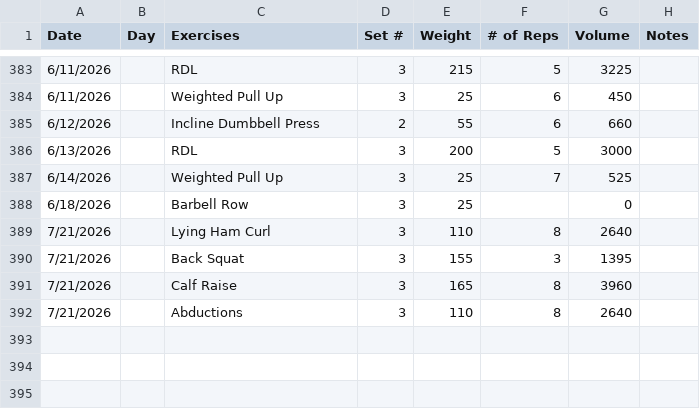
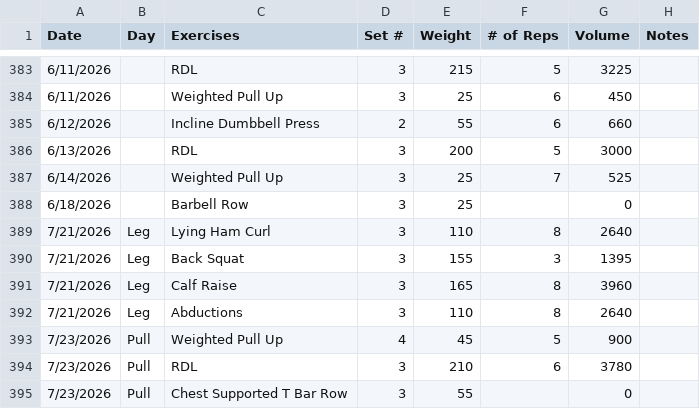
Before and after one commit to Streetlight321/pull_gym_data, a CSV file: output.csv, drawn as a sheet; only a part is shown, gaps mark what is left out.

```diff
--- a/output.csv
+++ b/output.csv
@@ -388,5 +388,8 @@ Date,Day,Exercises,Set #,Weight,# of Reps,Volume,Notes
 6/18/2026,,Barbell Row,3,25,,0,
-7/21/2026,,Lying Ham Curl,3,110,8,2640,
-7/21/2026,,Back Squat,3,155,3,1395,
-7/21/2026,,Calf Raise,3,165,8,3960,
-7/21/2026,,Abductions,3,110,8,2640,
+7/21/2026,Leg,Lying Ham Curl,3,110,8,2640,
+7/21/2026,Leg,Back Squat,3,155,3,1395,
+7/21/2026,Leg,Calf Raise,3,165,8,3960,
+7/21/2026,Leg,Abductions,3,110,8,2640,
+7/23/2026,Pull,Weighted Pull Up,4,45,5,900,
+7/23/2026,Pull,RDL,3,210,6,3780,
+7/23/2026,Pull,Chest Supported T Bar Row,3,55,,0,
```
